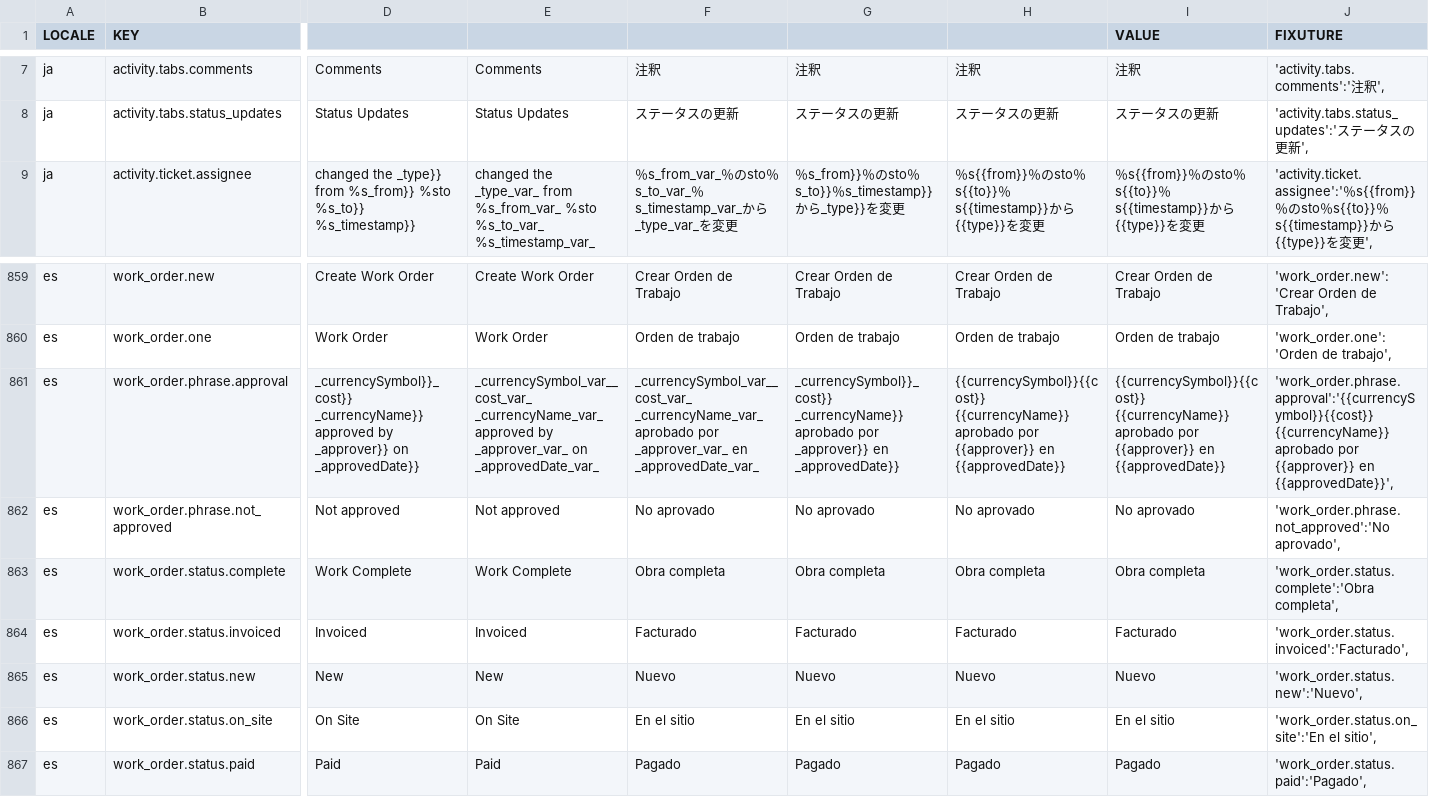
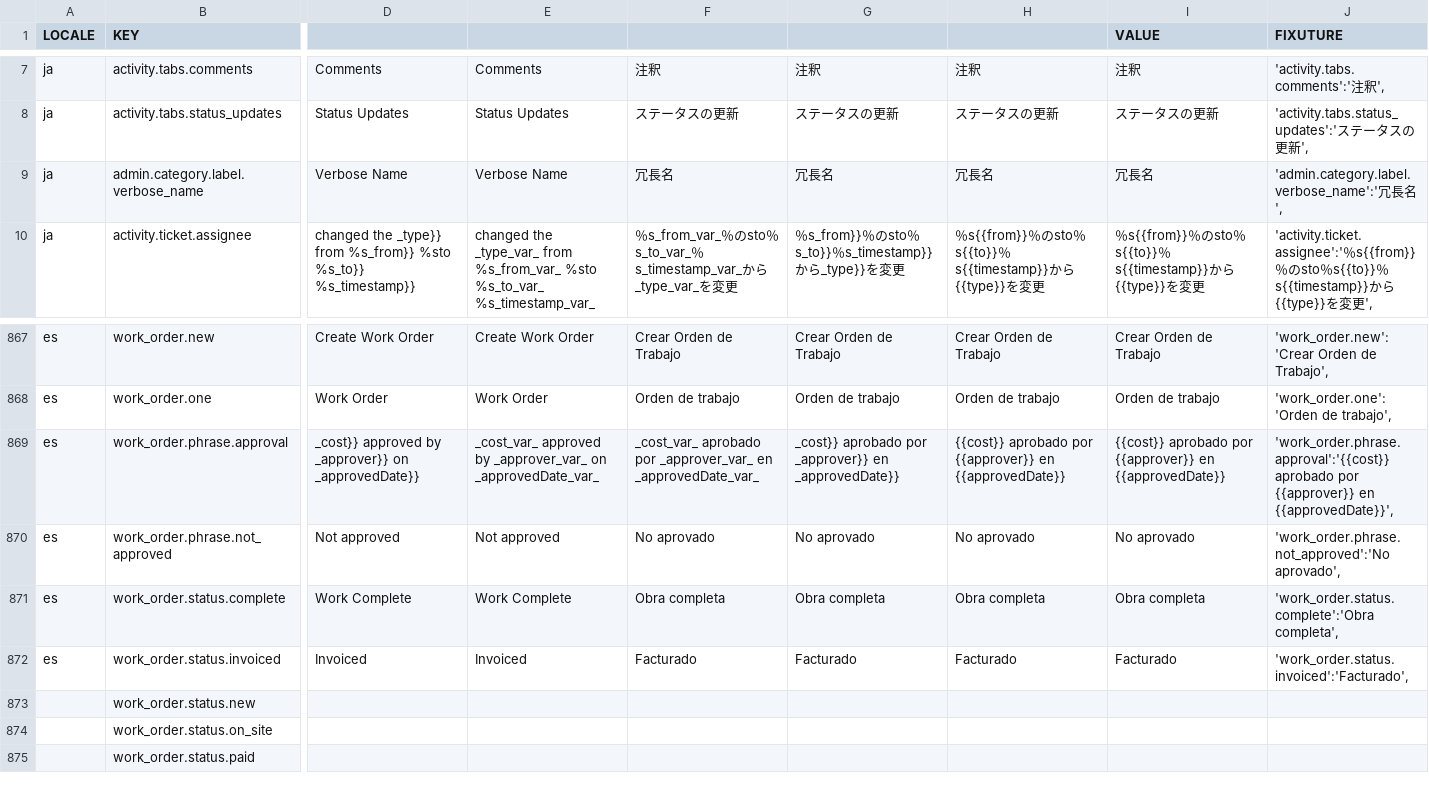
Before and after one commit to aaronlelevier/casino_scrapers, a CSV file: bsrs-django/bigsky/media/translation/ja.csv, drawn as a sheet; only a part is shown, gaps mark what is left out; addresses are those after the commit; rows hold the shown columns only; the diff covers the shown part only; the diff names each change by its address in the sheet, - before the commit and + after, or states it on an @@ line.

Commit message:
Category verbose naming and Sorting (#618)
* [Category] Django: 'name' field should always return 'name', 'verbose_name' always to return 'verbose_name'

* [Category] Ember: 'name' should be 'name' and 'verbose_name' should be 'verbose_name'

* Category grid sorting (#617)

* [Category] Django: 'name' field should always return 'name', 'verbose_name' always to return 'verbose_name'

* [Category] Ember: 'name' should be 'name' and 'verbose_name' should be 'verbose_name'

* [Category] grid sorting is by 'verbose_name' unless otherwise specified by the client

* [Category] add 'verbose_name' to category grid in Ember

* [i18n] regen

```diff
--- a/bsrs-django/bigsky/media/translation/ja.csv
+++ b/bsrs-django/bigsky/media/translation/ja.csv
+row 9: ja | admin.category.label.verbose_name | Verbose Name | Verbose Name | 冗長名 | 冗長名 | 冗長名 | 冗長名 | 'admin.category.label.verbose_name':'冗長名',
-D869: _currencySymbol}}_cost}} _currencyName}} approved by…
+D869: _cost}} approved by…
-E869: _currencySymbol_var__cost_var_ _currencyName_var_ approved by…
+E869: _cost_var_ approved by…
-F869: _currencySymbol_var__cost_var_ _currencyName_var_ aprobado por…
+F869: _cost_var_ aprobado por…
-G869: _currencySymbol}}_cost}} _currencyName}} aprobado por…
+G869: _cost}} aprobado por…
-H869: {{currencySymbol}}{{cost}} {{currencyName}} aprobado por…
+H869: {{cost}} aprobado por…
-I869 (VALUE): {{currencySymbol}}{{cost}} {{currencyName}} aprobado por…
+I869 (VALUE): {{cost}} aprobado por…
-J869 (FIXUTURE): 'work_order.phrase.approval':'{{currencySymbol}}{{cost}} {{currencyName}} aprobado por…
+J869 (FIXUTURE): 'work_order.phrase.approval':'{{cost}} aprobado por…
-A873:A875 (LOCALE): es
+A873:A875 (LOCALE): (empty)
-D873: New
+D873: (empty)
-E873: New
+E873: (empty)
-F873: Nuevo
+F873: (empty)
-G873: Nuevo
+G873: (empty)
-H873: Nuevo
+H873: (empty)
-I873 (VALUE): Nuevo
+I873 (VALUE): (empty)
-J873 (FIXUTURE): 'work_order.status.new':'Nuevo',
+J873 (FIXUTURE): (empty)
-D874: On Site
+D874: (empty)
-E874: On Site
+E874: (empty)
-F874: En el sitio
+F874: (empty)
-G874: En el sitio
+G874: (empty)
-H874: En el sitio
+H874: (empty)
-I874 (VALUE): En el sitio
+I874 (VALUE): (empty)
-J874 (FIXUTURE): 'work_order.status.on_site':'En el sitio',
+J874 (FIXUTURE): (empty)
-D875: Paid
+D875: (empty)
-E875: Paid
+E875: (empty)
-F875: Pagado
+F875: (empty)
-G875: Pagado
+G875: (empty)
-H875: Pagado
+H875: (empty)
-I875 (VALUE): Pagado
+I875 (VALUE): (empty)
-J875 (FIXUTURE): 'work_order.status.paid':'Pagado',
+J875 (FIXUTURE): (empty)
```
Also changed, not shown: 7 added rows and 87 edited cells elsewhere in this file, bsrs-django/bigsky/media/translation/en.csv, bsrs-django/bigsky/media/translation/es.csv, 8 other files.
